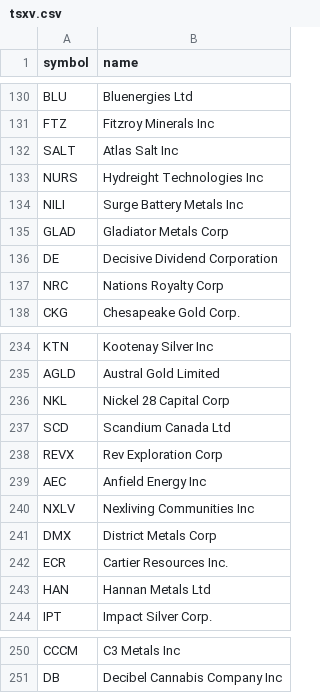
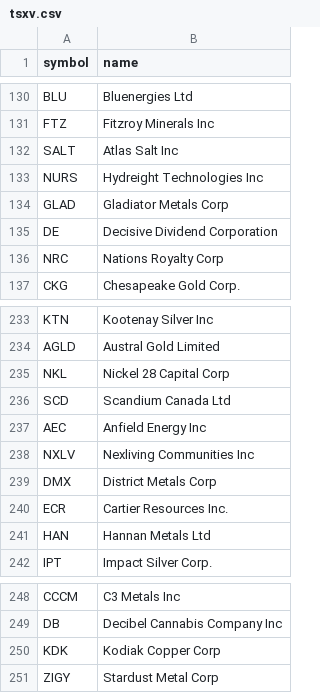
Before and after one commit to bonesy780/Bonesy-Stock-Site, a CSV file: data/constituents/tsxv.csv, drawn as a sheet; only a part is shown, gaps mark what is left out; removed rows and columns are numbered as before the commit, all else as after; the diff names each change by its address in the sheet, - before the commit and + after, or states it on an @@ line.

```diff
--- a/data/constituents/tsxv.csv
+++ b/data/constituents/tsxv.csv
-row 134: NILI | Surge Battery Metals Inc
-row 238: REVX | Rev Exploration Corp
+row 250: KDK | Kodiak Copper Corp
+row 251: ZIGY | Stardust Metal Corp
```
